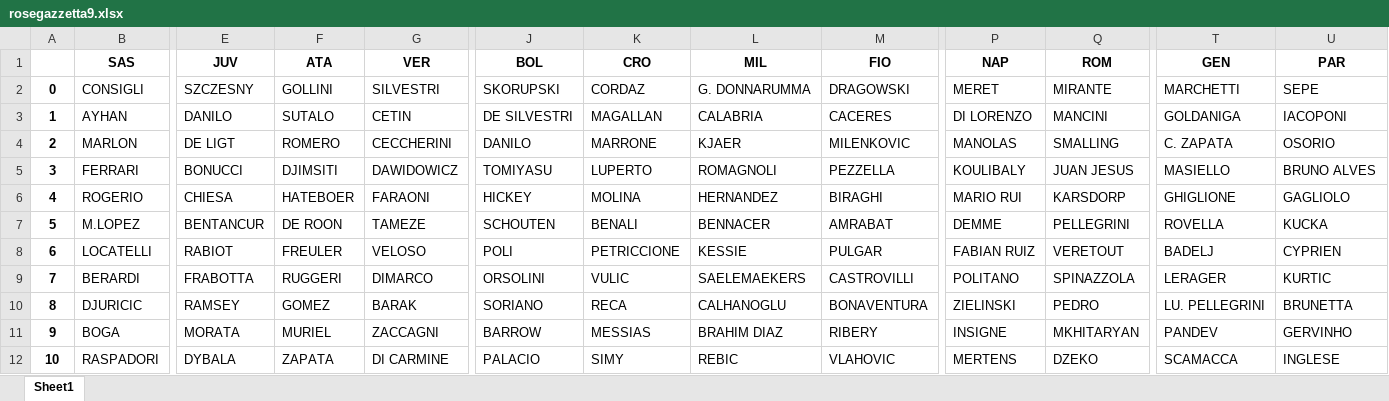
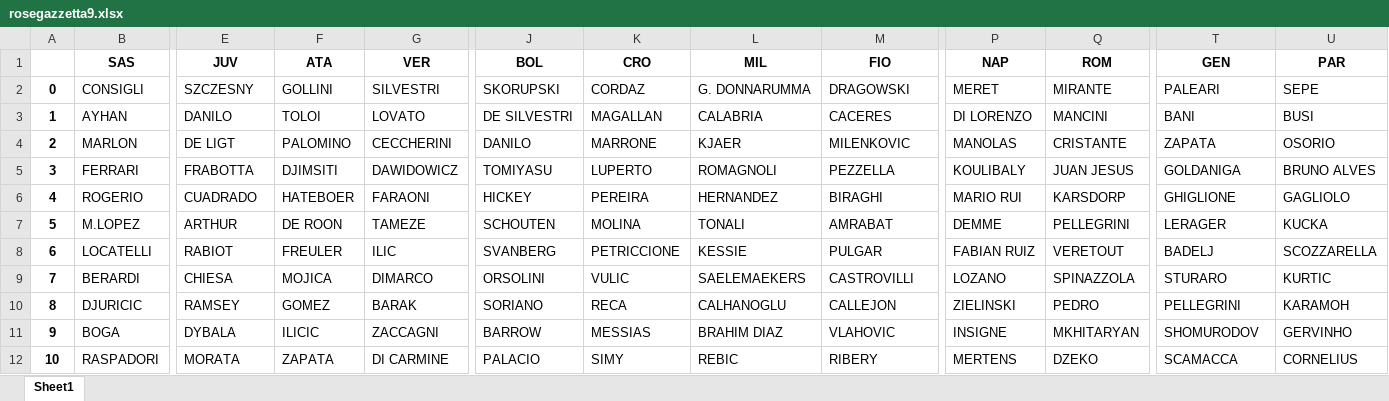
Before and after one commit to DanieleVitturini/Betting, an Excel workbook: ResultsPrediction/rosegazzetta9.xlsx, sheet Sheet1, drawn as a sheet; only a part is shown, gaps mark what is left out; values as stored, in another font and other column widths than the file's, no borders; the diff names each change by its address in the sheet, - before the commit and + after, or states it on an @@ line.

```diff
--- a/ResultsPrediction/rosegazzetta9.xlsx (sheet Sheet1)
+++ b/ResultsPrediction/rosegazzetta9.xlsx (sheet Sheet1)
-T2 (GEN): MARCHETTI
+T2 (GEN): PALEARI
-F3 (ATA): SUTALO
+F3 (ATA): TOLOI
-G3 (VER): CETIN
+G3 (VER): LOVATO
-T3 (GEN): GOLDANIGA
+T3 (GEN): BANI
-U3 (PAR): IACOPONI
+U3 (PAR): BUSI
-F4 (ATA): ROMERO
+F4 (ATA): PALOMINO
-Q4 (ROM): SMALLING
+Q4 (ROM): CRISTANTE
-T4 (GEN): C. ZAPATA
+T4 (GEN): ZAPATA
-E5 (JUV): BONUCCI
+E5 (JUV): FRABOTTA
-T5 (GEN): MASIELLO
+T5 (GEN): GOLDANIGA
-E6 (JUV): CHIESA
+E6 (JUV): CUADRADO
-K6 (CRO): MOLINA
+K6 (CRO): PEREIRA
-E7 (JUV): BENTANCUR
+E7 (JUV): ARTHUR
-K7 (CRO): BENALI
+K7 (CRO): MOLINA
-L7 (MIL): BENNACER
+L7 (MIL): TONALI
-T7 (GEN): ROVELLA
+T7 (GEN): LERAGER
-G8 (VER): VELOSO
+G8 (VER): ILIC
-J8 (BOL): POLI
+J8 (BOL): SVANBERG
-U8 (PAR): CYPRIEN
+U8 (PAR): SCOZZARELLA
-E9 (JUV): FRABOTTA
+E9 (JUV): CHIESA
-F9 (ATA): RUGGERI
+F9 (ATA): MOJICA
-P9 (NAP): POLITANO
+P9 (NAP): LOZANO
-T9 (GEN): LERAGER
+T9 (GEN): STURARO
-M10 (FIO): BONAVENTURA
+M10 (FIO): CALLEJON
-T10 (GEN): LU. PELLEGRINI
+T10 (GEN): PELLEGRINI
-U10 (PAR): BRUNETTA
+U10 (PAR): KARAMOH
-E11 (JUV): MORATA
+E11 (JUV): DYBALA
-F11 (ATA): MURIEL
+F11 (ATA): ILICIC
-M11 (FIO): RIBERY
+M11 (FIO): VLAHOVIC
-T11 (GEN): PANDEV
+T11 (GEN): SHOMURODOV
-E12 (JUV): DYBALA
+E12 (JUV): MORATA
-M12 (FIO): VLAHOVIC
+M12 (FIO): RIBERY
-U12 (PAR): INGLESE
+U12 (PAR): CORNELIUS
```
Also changed, not shown: ResultsPrediction/Input_Scommessa_9.xlsx, 5 other files.
